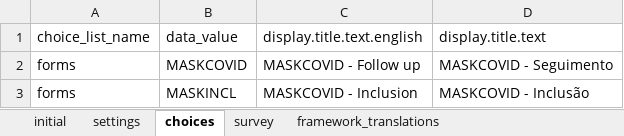
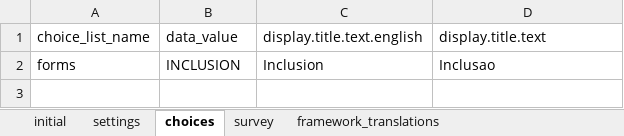
Before and after one commit to BandimHealthProject/Equipa, an Excel workbook: app/config/assets/framework/forms/framework/framework.xlsx, sheet choices, drawn as a sheet; values as stored, in another font and other column widths than the file's, no borders; removed rows and columns are numbered as before the commit, all else as after; the diff names each change by its address in the sheet, - before the commit and + after, or states it on an @@ line.

Commit message:
Update to framework

```diff
--- a/app/config/assets/framework/forms/framework/framework.xlsx (sheet choices)
+++ b/app/config/assets/framework/forms/framework/framework.xlsx (sheet choices)
-row 2: forms | MASKCOVID | MASKCOVID - Follow up | MASKCOVID - Seguimento
-B2: MASKINCL
+B2: INCLUSION
-C2: MASKCOVID - Inclusion
+C2: Inclusion
-D2: MASKCOVID - Inclusão
+D2: Inclusao
```
Also changed, not shown: sheet survey, 1 other file.
